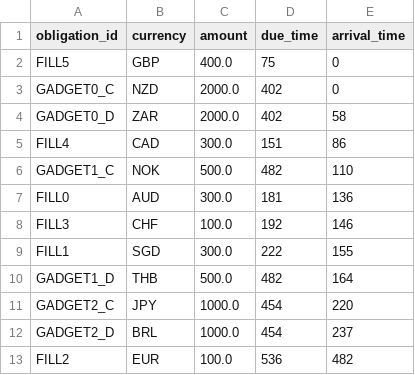
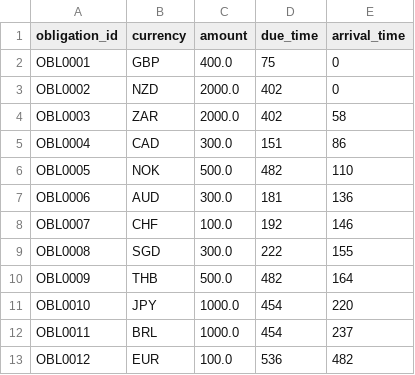
Before and after one commit to zack070/test, a CSV file: cash-sweep/environment/data/sample_B/obligations.csv, drawn as a sheet.

```diff
--- a/cash-sweep/environment/data/sample_B/obligations.csv
+++ b/cash-sweep/environment/data/sample_B/obligations.csv
@@ -1,13 +1,13 @@
 obligation_id,currency,amount,due_time,arrival_time
-FILL5,GBP,400.0,75,0
-GADGET0_C,NZD,2000.0,402,0
-GADGET0_D,ZAR,2000.0,402,58
-FILL4,CAD,300.0,151,86
-GADGET1_C,NOK,500.0,482,110
-FILL0,AUD,300.0,181,136
-FILL3,CHF,100.0,192,146
-FILL1,SGD,300.0,222,155
-GADGET1_D,THB,500.0,482,164
-GADGET2_C,JPY,1000.0,454,220
-GADGET2_D,BRL,1000.0,454,237
-FILL2,EUR,100.0,536,482
+OBL0001,GBP,400.0,75,0
+OBL0002,NZD,2000.0,402,0
+OBL0003,ZAR,2000.0,402,58
+OBL0004,CAD,300.0,151,86
+OBL0005,NOK,500.0,482,110
+OBL0006,AUD,300.0,181,136
+OBL0007,CHF,100.0,192,146
+OBL0008,SGD,300.0,222,155
+OBL0009,THB,500.0,482,164
+OBL0010,JPY,1000.0,454,220
+OBL0011,BRL,1000.0,454,237
+OBL0012,EUR,100.0,536,482
```
Also changed, not shown: cash-sweep/environment/data/sample_A/obligations.csv, cash-sweep/environment/data/sample_C/obligations.csv, 5 other files.
